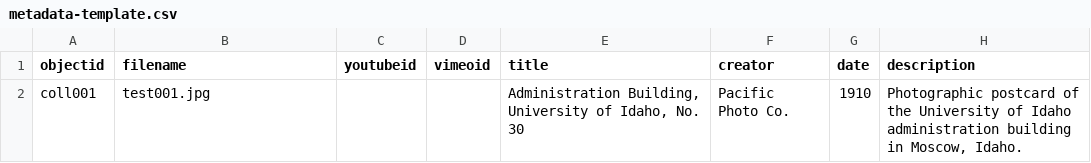
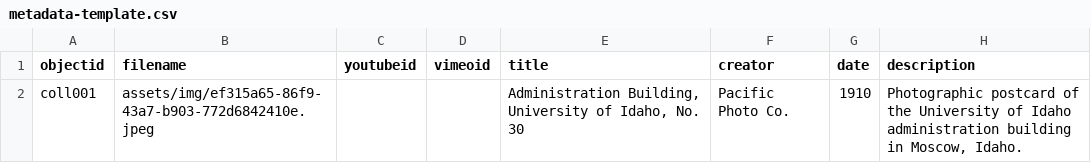
Before and after one commit to melissarogalski/BunteKerken., a CSV file: _data/metadata-template.csv, drawn as a sheet; only a part is shown; the diff names each change by its address in the sheet, - before the commit and + after, or states it on an @@ line.

Commit message:
Update metadata-template.csv

```diff
--- a/_data/metadata-template.csv
+++ b/_data/metadata-template.csv
-B2 (filename): test001.jpg
+B2 (filename): assets/img/ef315a65-86f9-43a7-b903-772d6842410e.jpeg
```
